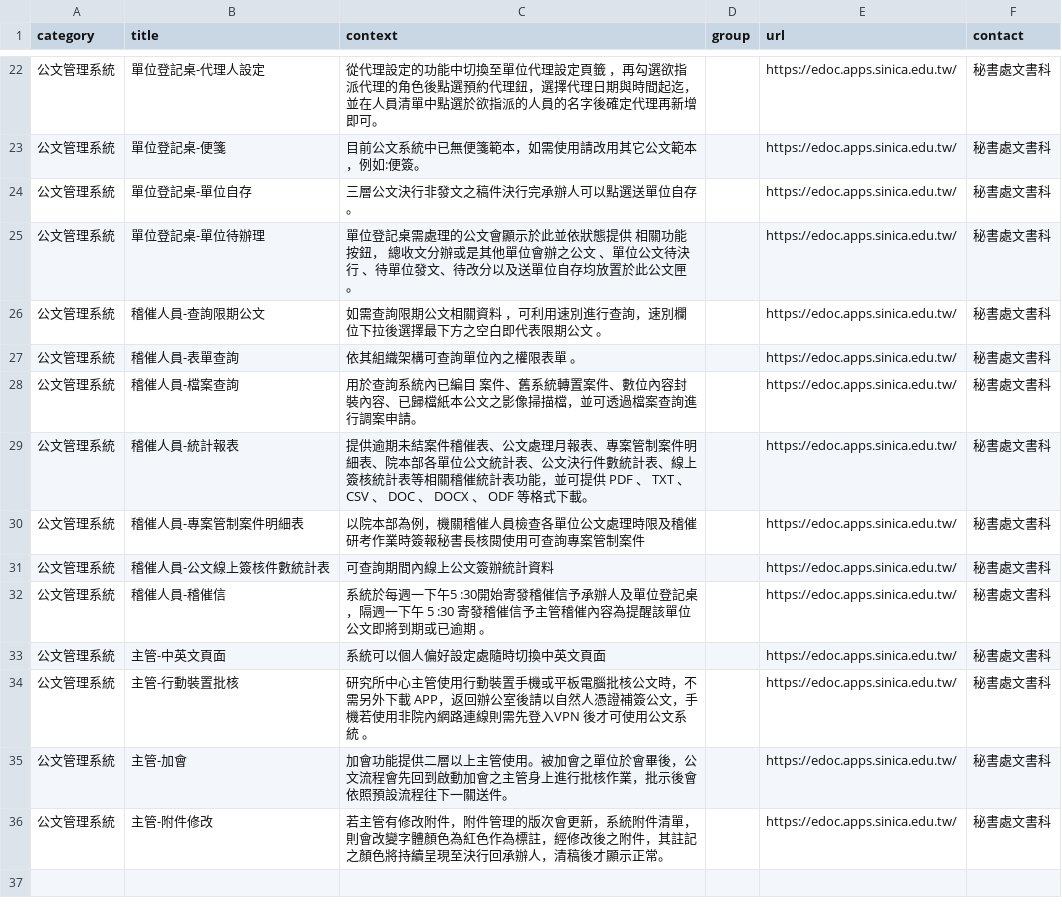
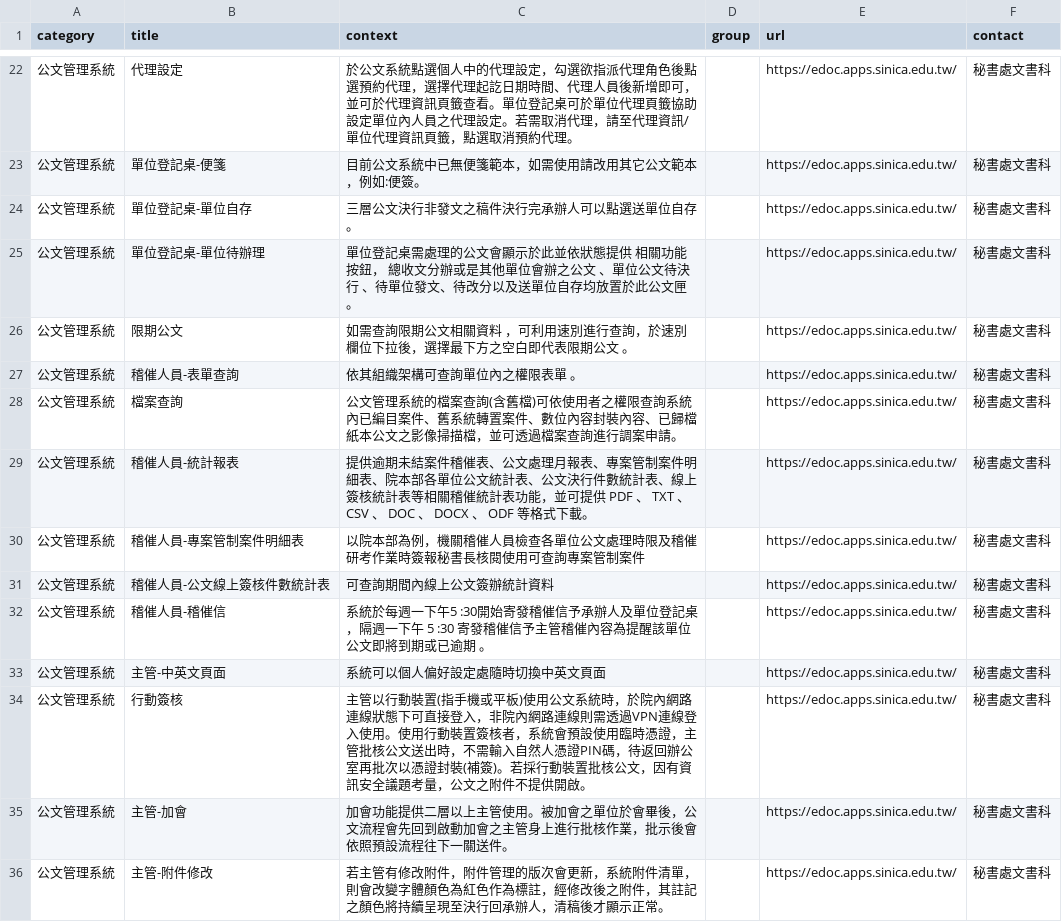
Before and after one commit to AS-AIGC/AS-FAQ-Bot, a CSV file: data/source/AS-edoc.csv, drawn as a sheet; only a part is shown, gaps mark what is left out; the diff covers the shown part only.

```diff
--- a/data/source/AS-edoc.csv
+++ b/data/source/AS-edoc.csv
@@ -27,2 +28,2 @@ category,title,context,group,url,contact
-公文管理系統,單位登記桌-代理人設定,從代理設定的功能中切換至單位代理設定頁籤 ，再勾選欲指派代理的角色後點選預約代理鈕，選擇代理日期與時間起迄，並在人員清單中點選於欲指派的人員的名字後確定代理再新增即可。,,https://edoc.apps.sinica.edu.tw/,秘書處文書科
+公文管理系統,代理設定,於公文系統點選個人中的代理設定，勾選欲指派代理角色後點選預約代理，選擇代理起訖日期時間、代理人員後新增即可，並可於代理資訊頁籤查看。單位登記桌可於單位代理頁籤協助設定單位內人員之代理設定。若需取消代理，請至代理資訊/單位代理資訊頁籤，點選取消預約代理。,,https://edoc.apps.sinica.edu.tw/,秘書處文書科
 公文管理系統,單位登記桌-便箋,目前公文系統中已無便箋範本，如需使用請改用其它公文範本，例如:便簽。,,https://edoc.apps.sinica.edu.tw/,秘書處文書科
@@ -30,5 +31,5 @@ category,title,context,group,url,contact
 公文管理系統,單位登記桌-單位待辦理,單位登記桌需處理的公文會顯示於此並依狀態提供 相關功能按鈕， 總收文分辦或是其他單位會辦之公文 、單位公文待決行 、待單位發文、待改分以及送單位自存均放置於此公文匣 。,,https://edoc.apps.sinica.edu.tw/,秘書處文書科
-公文管理系統,稽催人員-查詢限期公文,如需查詢限期公文相關資料 ，可利用速別進行查詢，速別欄位下拉後選擇最下方之空白即代表限期公文 。,,https://edoc.apps.sinica.edu.tw/,秘書處文書科
+公文管理系統,限期公文,如需查詢限期公文相關資料 ，可利用速別進行查詢，於速別欄位下拉後，選擇最下方之空白即代表限期公文 。,,https://edoc.apps.sinica.edu.tw/,秘書處文書科
 公文管理系統,稽催人員-表單查詢,依其組織架構可查詢單位內之權限表單 。,,https://edoc.apps.sinica.edu.tw/,秘書處文書科
-公文管理系統,稽催人員-檔案查詢,用於查詢系統內已編目 案件、舊系統轉置案件、數位內容封裝內容、已歸檔紙本公文之影像掃描檔，並可透過檔案查詢進行調案申請。,,https://edoc.apps.sinica.edu.tw/,秘書處文書科
+公文管理系統,檔案查詢,公文管理系統的檔案查詢(含舊檔)可依使用者之權限查詢系統內已編目案件、舊系統轉置案件、數位內容封裝內容、已歸檔紙本公文之影像掃描檔，並可透過檔案查詢進行調案申請。,,https://edoc.apps.sinica.edu.tw/,秘書處文書科
 公文管理系統,稽催人員-統計報表,提供逾期未結案件稽催表、公文處理月報表、專案管制案件明細表、院本部各單位公文統計表、公文決行件數統計表、線上簽核統計表等相關稽催統計表功能，並可提供 PDF 、 TXT 、 CSV 、 DOC 、 DOCX 、 ODF 等格式下載。,,https://edoc.apps.sinica.edu.tw/,秘書處文書科
@@ -38,3 +39,3 @@ category,title,context,group,url,contact
 公文管理系統,主管-中英文頁面,系統可以個人偏好設定處隨時切換中英文頁面,,https://edoc.apps.sinica.edu.tw/,秘書處文書科
-公文管理系統,主管-行動裝置批核,研究所中心主管使用行動裝置手機或平板電腦批核公文時，不需另外下載 APP，返回辦公室後請以自然人憑證補簽公文，手機若使用非院內網路連線則需先登入VPN 後才可使用公文系統 。,,https://edoc.apps.sinica.edu.tw/,秘書處文書科
+公文管理系統,行動簽核,主管以行動裝置(指手機或平板)使用公文系統時，於院內網路連線狀態下可直接登入，非院內網路連線則需透過VPN連線登入使用。使用行動裝置簽核者，系統會預設使用臨時憑證，主管批核公文送出時，不需輸入自然人憑證PIN碼，待返回辦公室再批次以憑證封裝(補簽)。若採行動裝置批核公文，因有資訊安全議題考量，公文之附件不提供開啟。,,https://edoc.apps.sinica.edu.tw/,秘書處文書科
 公文管理系統,主管-加會,加會功能提供二層以上主管使用。被加會之單位於會畢後，公文流程會先回到啟動加會之主管身上進行批核作業，批示後會依照預設流程往下一關送件。,,https://edoc.apps.sinica.edu.tw/,秘書處文書科
```
Also changed, not shown: 32 edited cells elsewhere in this file, data/source/AS-ITS.csv, data/source/AS-dia.csv, 11 other files.
